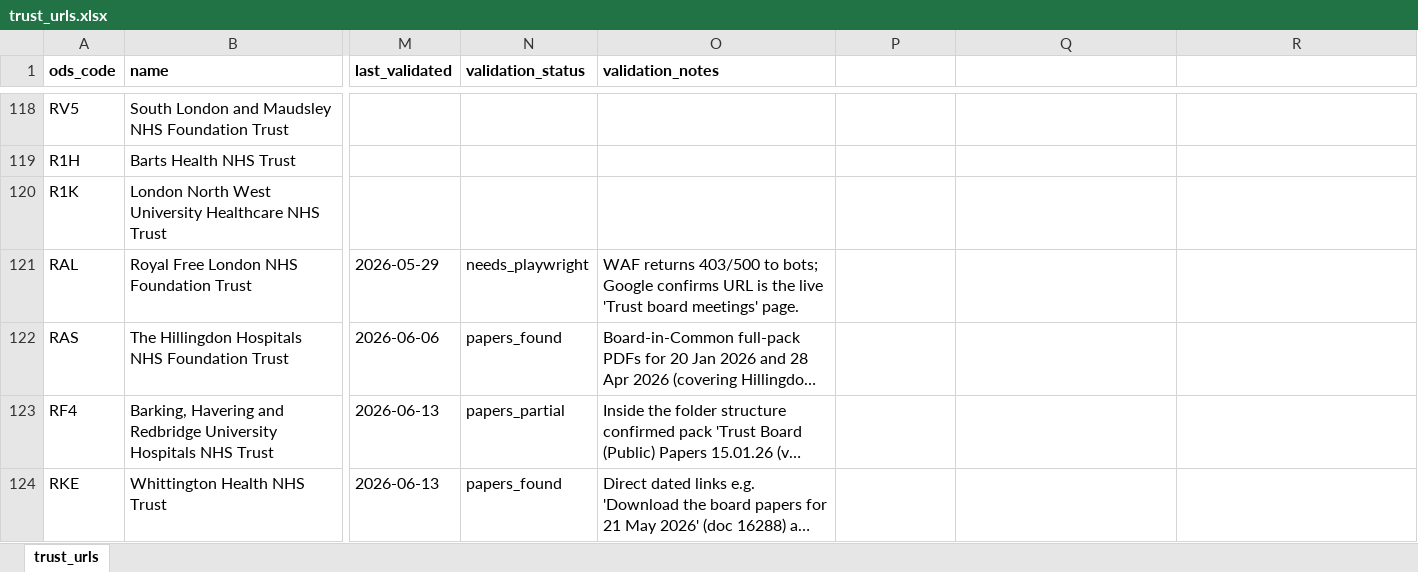
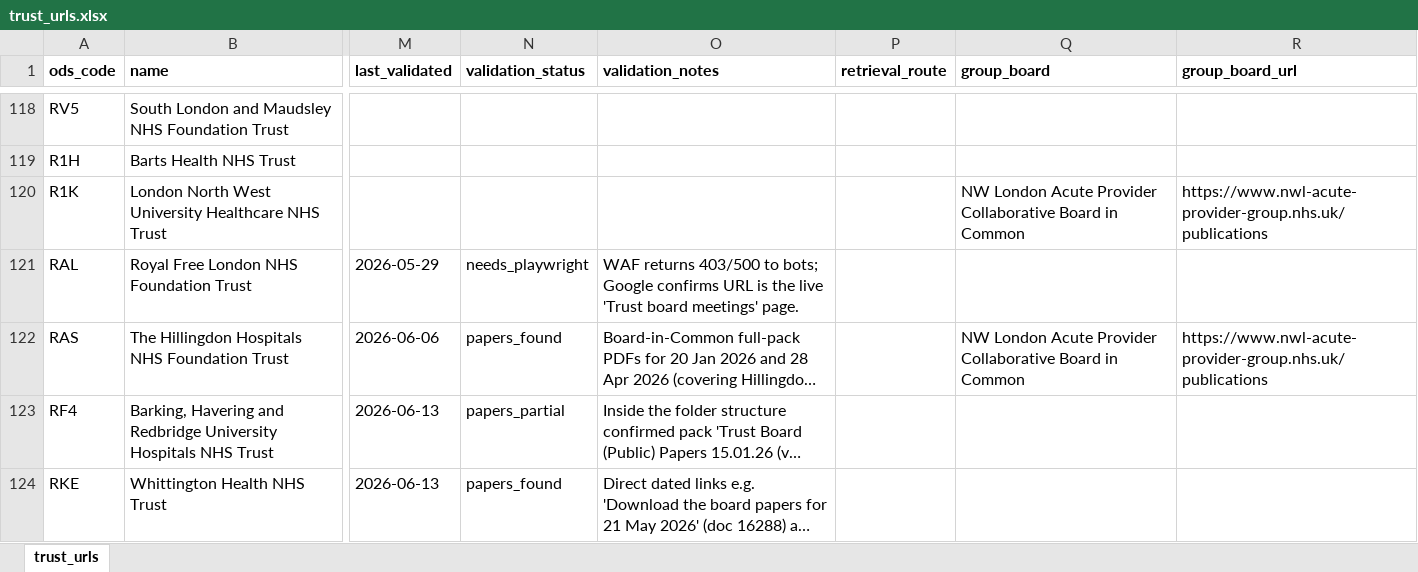
Before and after one commit to Davewest84/nhs-board-papers-reader, an Excel workbook: trust_urls.xlsx, sheet trust_urls, drawn as a sheet; only a part is shown, gaps mark what is left out; long unchanged cells end in …; values as stored, in another font and other column widths than the file's, no borders; the diff covers the shown part only; the diff names each change by its address in the sheet, - before the commit and + after, or states it on an @@ line.

```diff
--- a/trust_urls.xlsx (sheet trust_urls)
+++ b/trust_urls.xlsx (sheet trust_urls)
-P1: (empty)
+P1: retrieval_route
-Q1: (empty)
+Q1: group_board
-R1: (empty)
+R1: group_board_url
-Q120 (group_board): (empty)
+Q120 (group_board): NW London Acute Provider Collaborative Board in Common
-R120 (group_board_url): (empty)
+R120 (group_board_url): https://www.nwl-acute-provider-group.nhs.uk/publications
-Q122 (group_board): (empty)
+Q122 (group_board): NW London Acute Provider Collaborative Board in Common
-R122 (group_board_url): (empty)
+R122 (group_board_url): https://www.nwl-acute-provider-group.nhs.uk/publications
```
Also changed, not shown: 41 edited cells elsewhere in this sheet, icb-contacts.xlsx, icb_urls.xlsx, 5 other files.
